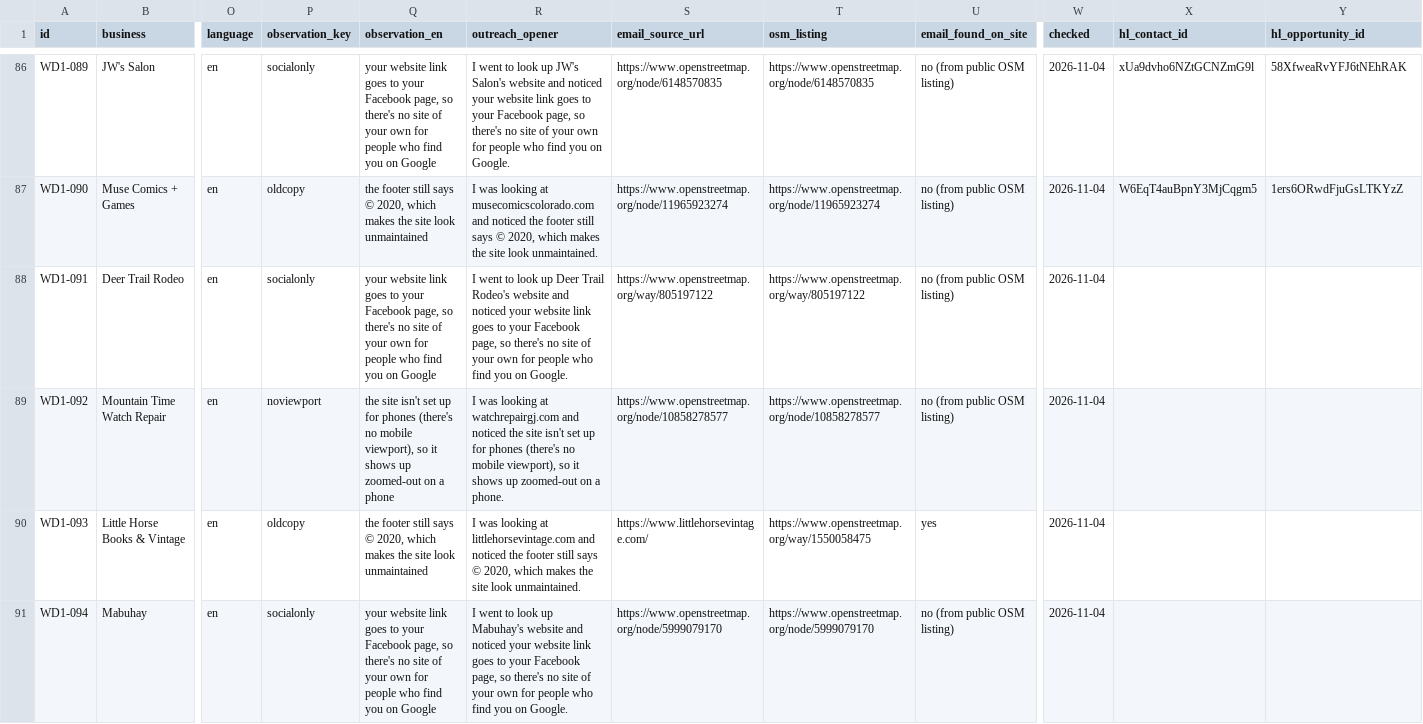
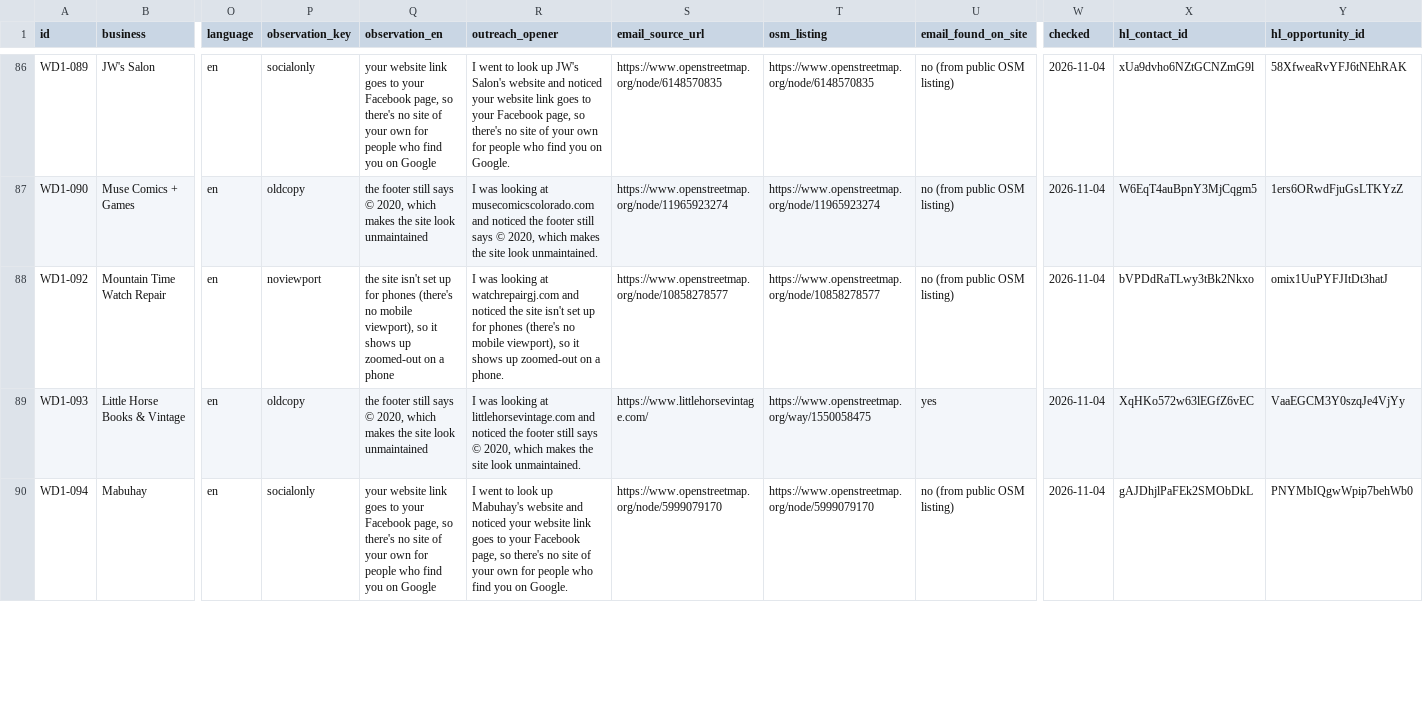
Before and after one commit to boukess/AI-employee, a CSV file: employees/lead-gen-employee/runs/webdev-batch-1/leads.csv, drawn as a sheet; only a part is shown, gaps mark what is left out; removed rows and columns are numbered as before the commit, all else as after; rows hold the shown columns only; the diff covers the shown part only; the diff names each change by its address in the sheet, - before the commit and + after, or states it on an @@ line.

Commit message:
Lead Gen: webdev batch 1 - import progress (84)

```diff
--- a/employees/lead-gen-employee/runs/webdev-batch-1/leads.csv
+++ b/employees/lead-gen-employee/runs/webdev-batch-1/leads.csv
-row 88: WD1-091 | Deer Trail Rodeo | en | socialonly | your website link goes to your Facebook page, so there's no site of your own for people who find you on Google | I went to look up Deer Trail Rodeo's website and noticed your website link goes to your Facebook page, so there's no site of your own for people who find you on Google. | https://www.openstreetmap.org/way/805197122 | https://www.openstreetmap.org/way/805197122 | no (from public OSM listing) | 2026-11-04
-X88 (hl_contact_id): (empty)
+X88 (hl_contact_id): bVPDdRaTLwy3tBk2Nkxo
-Y88 (hl_opportunity_id): (empty)
+Y88 (hl_opportunity_id): omix1UuPYFJItDt3hatJ
-X89 (hl_contact_id): (empty)
+X89 (hl_contact_id): XqHKo572w63lEGfZ6vEC
-Y89 (hl_opportunity_id): (empty)
+Y89 (hl_opportunity_id): VaaEGCM3Y0szqJe4VjYy
-X90 (hl_contact_id): (empty)
+X90 (hl_contact_id): gAJDhjlPaFEk2SMObDkL
-Y90 (hl_opportunity_id): (empty)
+Y90 (hl_opportunity_id): PNYMbIQgwWpip7behWb0
```
Also changed, not shown: 49 edited cells elsewhere in this file, 1 other file.
